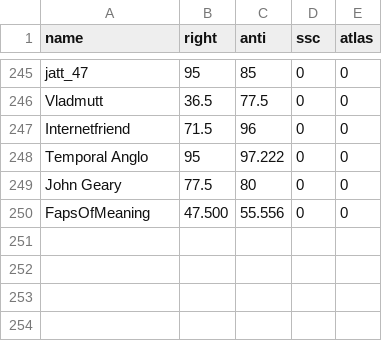
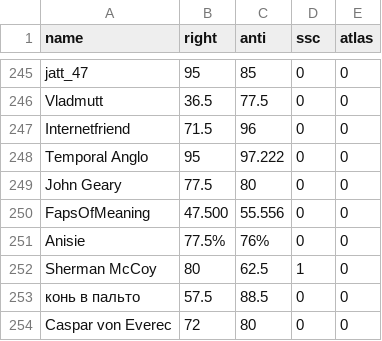
Before and after one commit to Enopoletus/quiz, a CSV file: forms.csv, drawn as a sheet; only a part is shown, gaps mark what is left out.

Commit message:
Update forms.csv

```diff
--- a/forms.csv
+++ b/forms.csv
@@ -250 +250,5 @@ John Geary,77.5,80,0,0
 FapsOfMeaning,47.500,55.556,0,0
+Anisie,77.5%,76%,0,0
+Sherman McCoy,80,62.5,1,0
+конь в пальто,57.5,88.5,0,0
+Caspar von Everec,72,80,0,0
```
